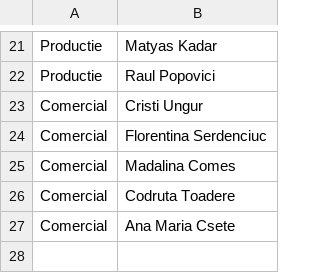
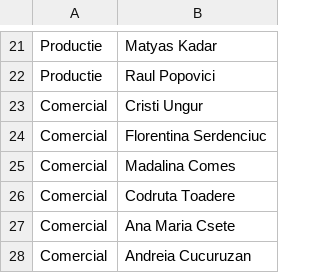
Before and after one commit to pontaj-servelect/pontaj, a CSV file: departments.csv, drawn as a sheet; only a part is shown, gaps mark what is left out; the diff names each change by its address in the sheet, - before the commit and + after, or states it on an @@ line.

Commit message:
Update departments.csv

```diff
--- a/departments.csv
+++ b/departments.csv
+row 28: Comercial | Andreia Cucuruzan
```
